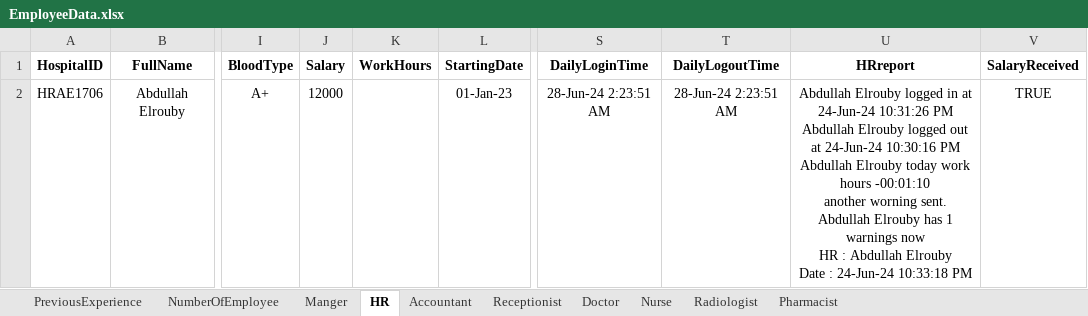
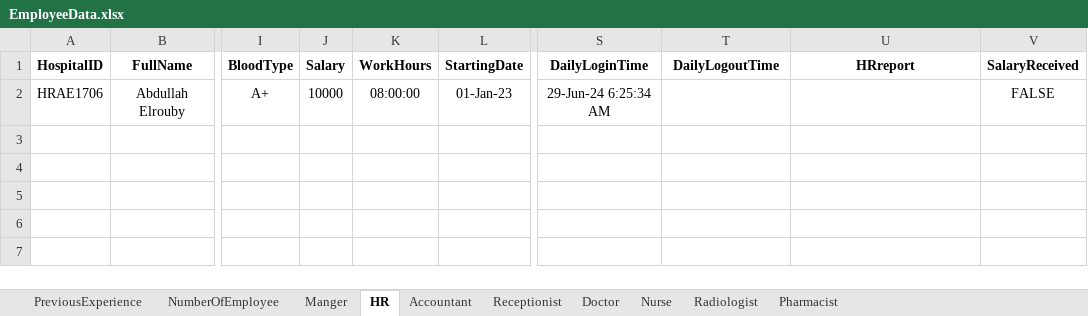
Before and after one commit to AbdullahElrouby750/.net-projects, an Excel workbook: exel files/EmployeeData.xlsx, sheet HR, drawn as a sheet; only a part is shown, gaps mark what is left out; values as stored, in another font and other column widths than the file's, no borders; ↵ is a line break in a cell; the diff names each change by its address in the sheet, - before the commit and + after, or states it on an @@ line.

```diff
--- a/exel files/EmployeeData.xlsx (sheet HR)
+++ b/exel files/EmployeeData.xlsx (sheet HR)
-J2 (Salary): 12000
+J2 (Salary): 10000
-K2 (WorkHours): (empty)
+K2 (WorkHours): 08:00:00
-S2 (DailyLoginTime): 28-Jun-24 2:23:51 AM
+S2 (DailyLoginTime): 29-Jun-24 6:25:34 AM
-T2 (DailyLogoutTime): 28-Jun-24 2:23:51 AM
+T2 (DailyLogoutTime): (empty)
-U2 (HRreport): Abdullah Elrouby logged in at 24-Jun-24 10:31:26 PM ↵ Abdullah Elrouby logged out at 24-Jun-24 10:30:16 PM ↵ Abdullah Elrouby today work hours -00:01:10 ↵ another worning sent. ↵ Abdullah Elrouby has 1 warnings now ↵ HR : Abdullah Elrouby ↵ Date : 24-Jun-24 10:33:18 PM
+U2 (HRreport): (empty)
-V2 (SalaryReceived): TRUE
+V2 (SalaryReceived): FALSE
```
Also changed, not shown: sheet Accountant, sheet Receptionist, sheet Manger, sheet Doctor, sheet Nurse, sheet Radiologist, 2 more sheets, 54 other files.
